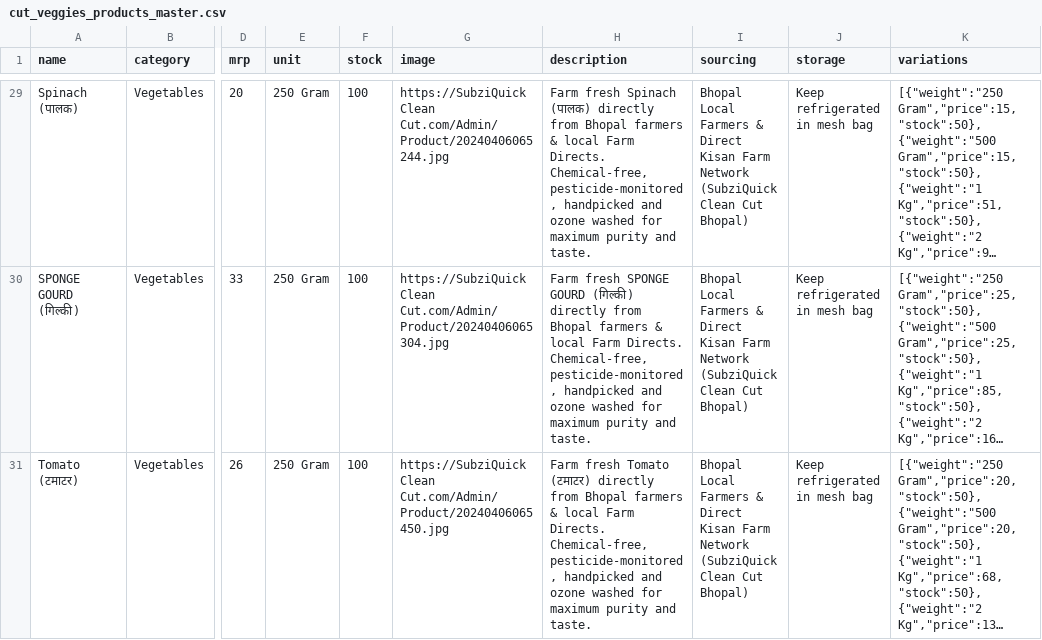
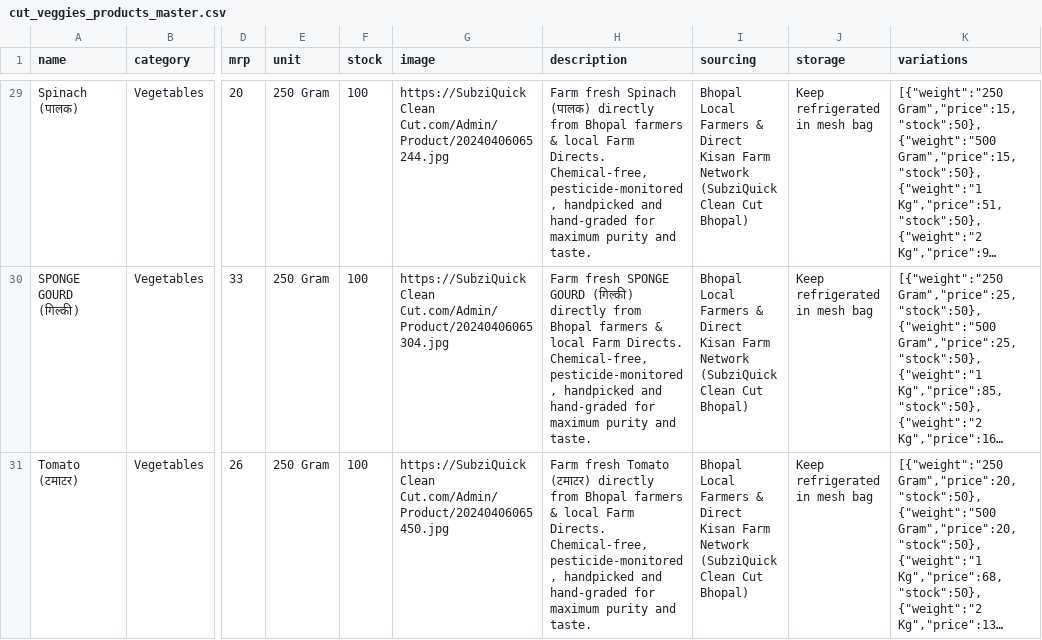
Before and after one commit to anurag8565/mygreendelight, a CSV file: Mygreendelight/public/cut_veggies_products_master.csv, drawn as a sheet; only a part is shown, gaps mark what is left out; long unchanged cells end in …; the diff covers the shown part only; the diff names each change by its address in the sheet, - before the commit and + after, or states it on an @@ line.

```diff
--- a/Mygreendelight/public/cut_veggies_products_master.csv
+++ b/Mygreendelight/public/cut_veggies_products_master.csv
-H29 (description): …handpicked and ozone washed for maximum…
+H29 (description): …handpicked and hand-graded for maximum…
-H30 (description): …handpicked and ozone washed for maximum…
+H30 (description): …handpicked and hand-graded for maximum…
-H31 (description): …handpicked and ozone washed for maximum…
+H31 (description): …handpicked and hand-graded for maximum…
```
Also changed, not shown: 36 edited cells elsewhere in this file, Mygreendelight/public/mygreendelight_fresh_produce_master.csv, Mygreendelight/public/mygreendelight_master_catalog.csv, 48 other files.
